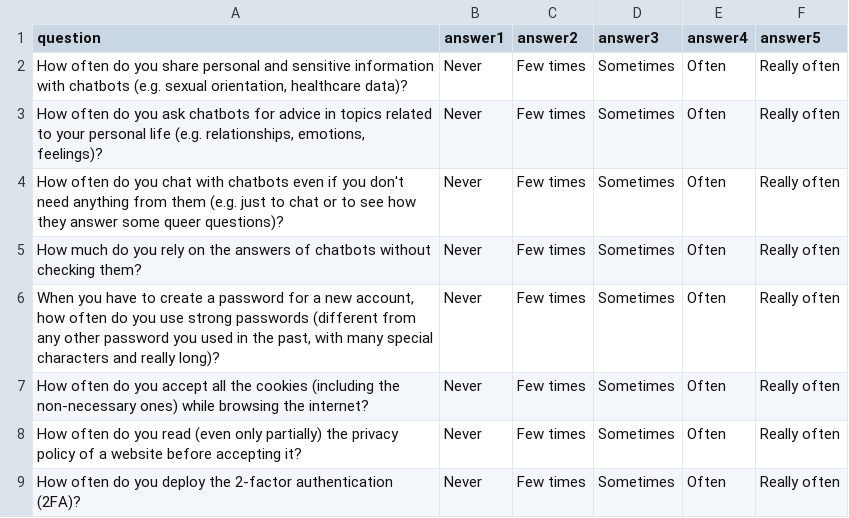
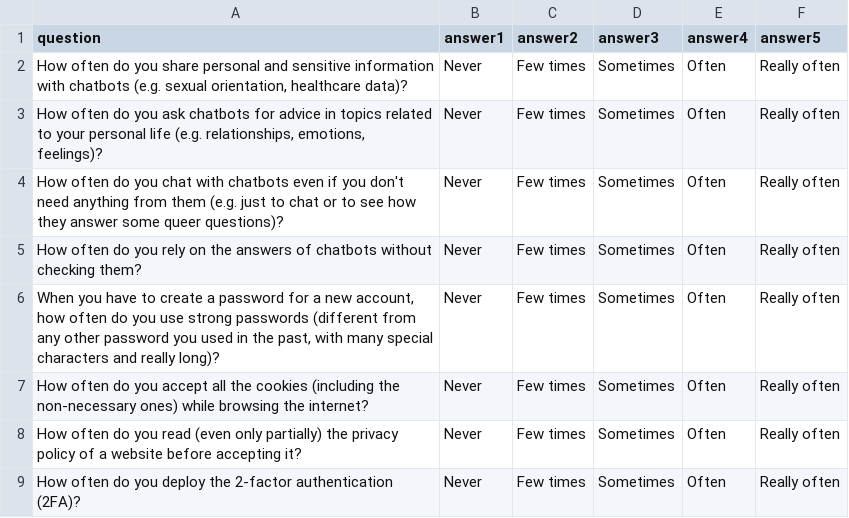
Before and after one commit to DiegFari/Experiment-Codes, a CSV file: expitems.csv, drawn as a sheet.

```diff
--- a/expitems.csv
+++ b/expitems.csv
@@ -4,3 +4,3 @@ question,answer1,answer2,answer3,answer4,answer5
 "How often do you chat with chatbots even if you don't need anything from them (e.g. just to chat or to see how they answer some queer questions)?","Never","Few times","Sometimes","Often","Really often"
-"How much do you rely on the answers of chatbots without checking them?","Never","Few times","Sometimes","Often","Really often"
+"How often do you rely on the answers of chatbots without checking them?","Never","Few times","Sometimes","Often","Really often"
 "When you have to create a password for a new account, how often do you use strong passwords (different from any other password you used in the past, with many special characters and really long)?","Never","Few times","Sometimes","Often","Really often"
```
Also changed, not shown: trialitems.csv.
